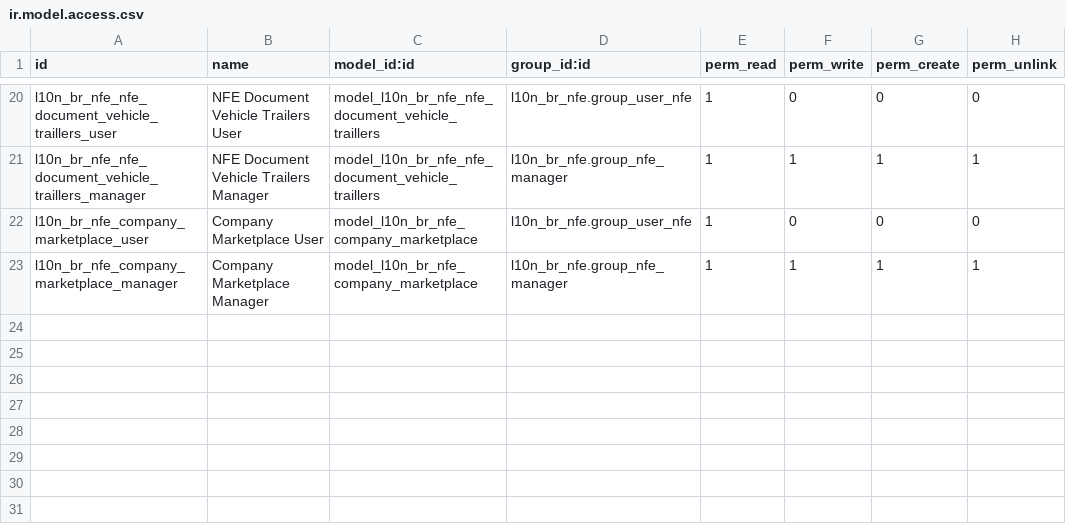
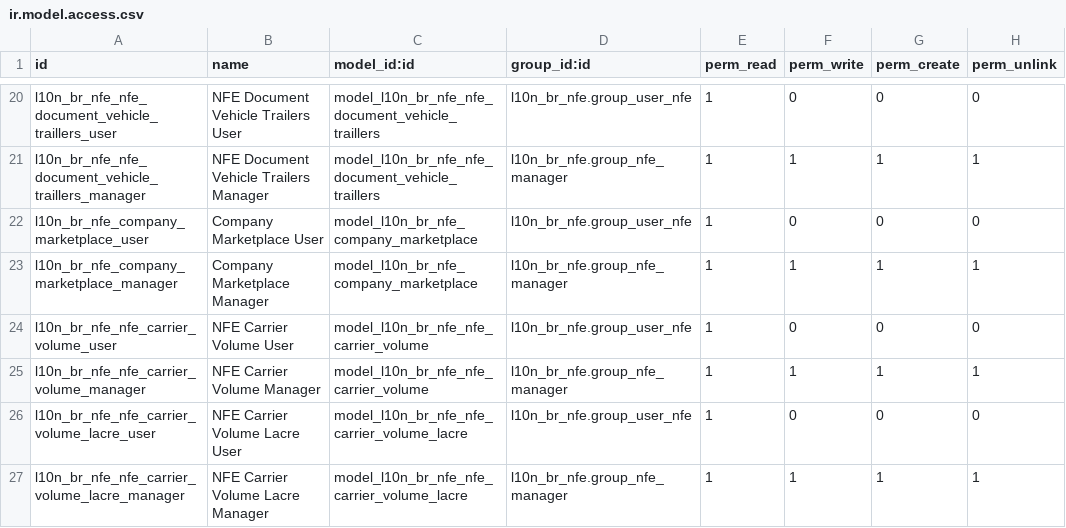
Before and after one commit to vinicri/odoo, a CSV file: hiperpan/addons/l10n_br_nfe/security/ir.model.access.csv, drawn as a sheet; only a part is shown, gaps mark what is left out; the diff names each change by its address in the sheet, - before the commit and + after, or states it on an @@ line.

Commit message:
nfe carrier

```diff
--- a/hiperpan/addons/l10n_br_nfe/security/ir.model.access.csv
+++ b/hiperpan/addons/l10n_br_nfe/security/ir.model.access.csv
+row 24: l10n_br_nfe_nfe_carrier_volume_user | NFE Carrier Volume User | model_l10n_br_nfe_nfe_carrier_volume | l10n_br_nfe.group_user_nfe | 1 | 0 | 0 | 0
+row 25: l10n_br_nfe_nfe_carrier_volume_manager | NFE Carrier Volume Manager | model_l10n_br_nfe_nfe_carrier_volume | l10n_br_nfe.group_nfe_manager | 1 | 1 | 1 | 1
+row 26: l10n_br_nfe_nfe_carrier_volume_lacre_user | NFE Carrier Volume Lacre User | model_l10n_br_nfe_nfe_carrier_volume_lacre | l10n_br_nfe.group_user_nfe | 1 | 0 | 0 | 0
+row 27: l10n_br_nfe_nfe_carrier_volume_lacre_manager | NFE Carrier Volume Lacre Manager | model_l10n_br_nfe_nfe_carrier_volume_lacre | l10n_br_nfe.group_nfe_manager | 1 | 1 | 1 | 1
```
Also changed, not shown: 3 other files.
